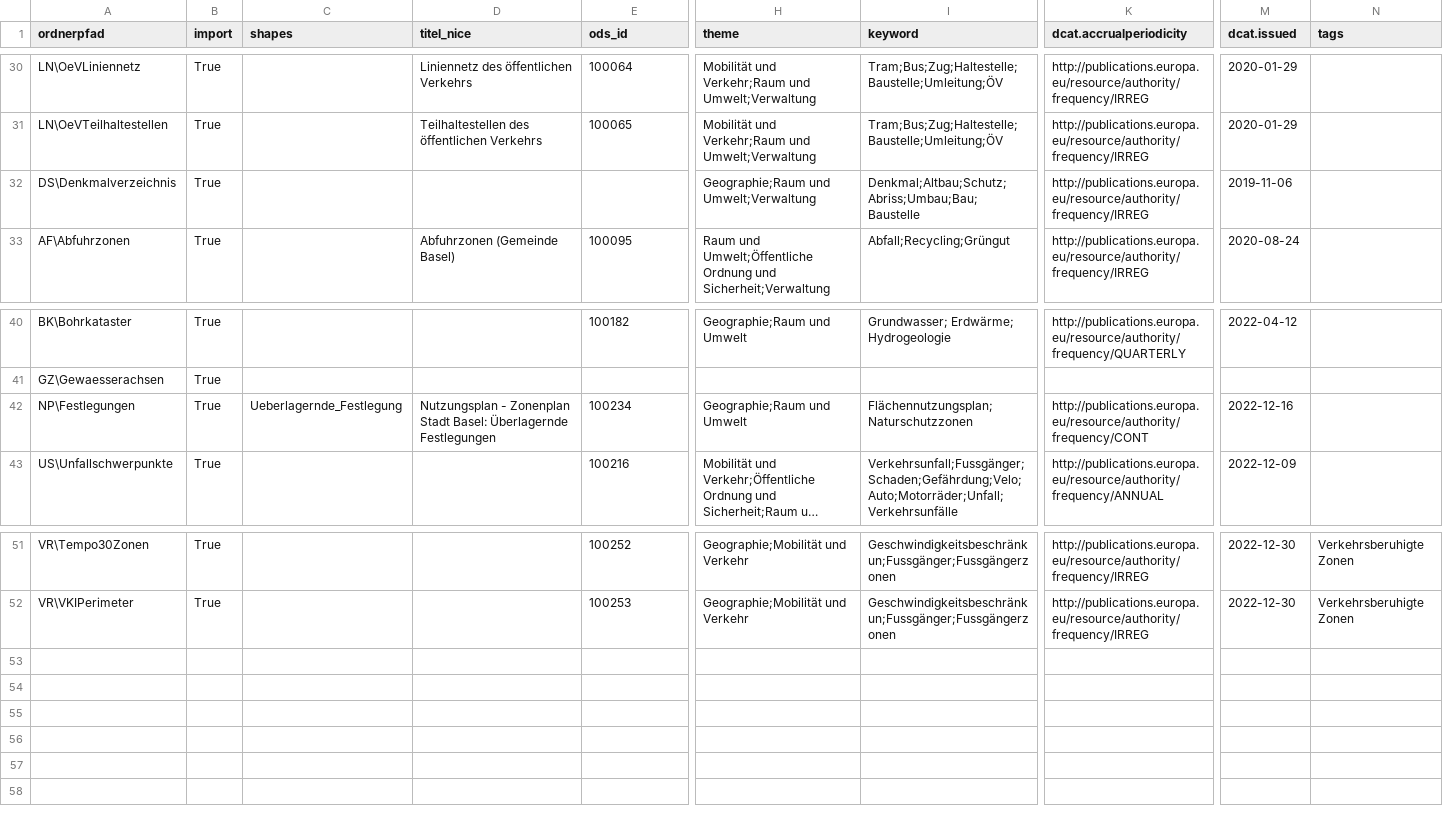
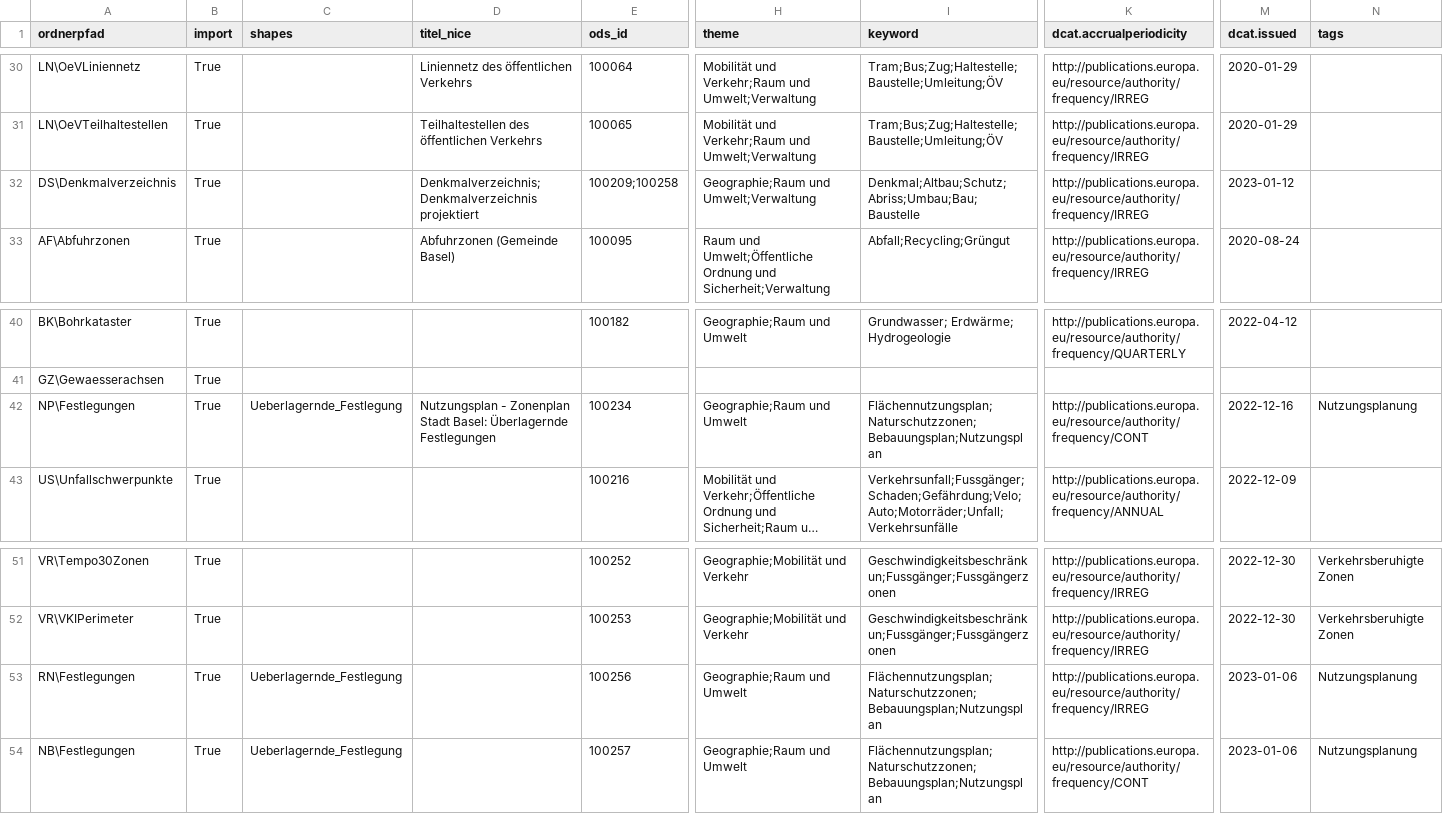
Before and after one commit to opendatabs/data-processing, a CSV file: gva_geodatenshop/Metadata.csv, drawn as a sheet; only a part is shown, gaps mark what is left out; long unchanged cells end in …; rows hold the shown columns only; the diff names each change by its address in the sheet, - before the commit and + after, or states it on an @@ line.

Commit message:
Adjust metadata.csv

```diff
--- a/gva_geodatenshop/Metadata.csv
+++ b/gva_geodatenshop/Metadata.csv
-D32 (titel_nice): (empty)
+D32 (titel_nice): Denkmalverzeichnis;Denkmalverzeichnis projektiert
-E32 (ods_id): (empty)
+E32 (ods_id): 100209;100258
-M32 (dcat.issued): 2019-11-06
+M32 (dcat.issued): 2023-01-12
-I42 (keyword): Flächennutzungsplan;Naturschutzzonen
+I42 (keyword): Flächennutzungsplan;Naturschutzzonen;Bebauungsplan;Nutzungsplan
-N42 (tags): (empty)
+N42 (tags): Nutzungsplanung
+row 53: RN\Festlegungen | True | Ueberlagernde_Festlegung |  | 100256 | Geographie;Raum und Umwelt | Flächennutzungsplan;Naturschutzzonen;Bebauungsplan;Nutzungsplan | http://publications.europa.eu/resource/authority/frequency/IRREG | 2023-01-06 | Nutzungsplanung
+row 54: NB\Festlegungen | True | Ueberlagernde_Festlegung |  | 100257 | Geographie;Raum und Umwelt | Flächennutzungsplan;Naturschutzzonen;Bebauungsplan;Nutzungsplan | http://publications.europa.eu/resource/authority/frequency/CONT | 2023-01-06 | Nutzungsplanung
```
